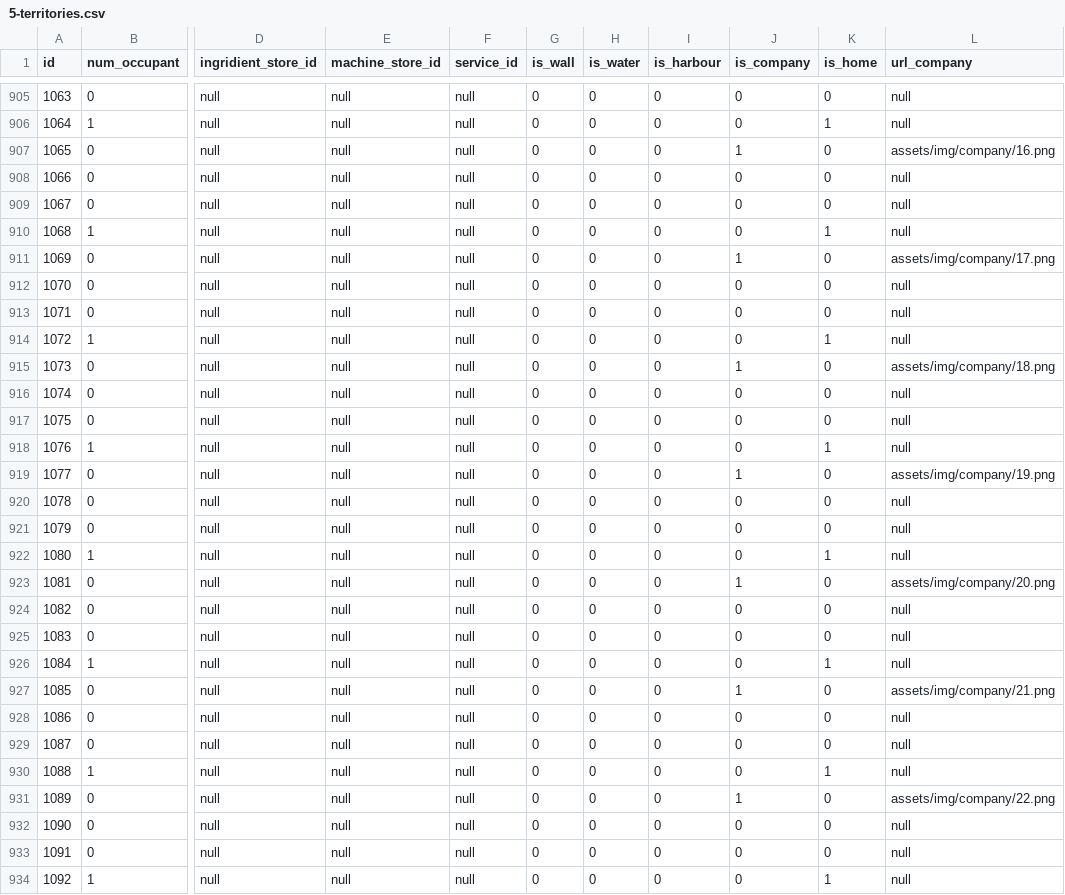
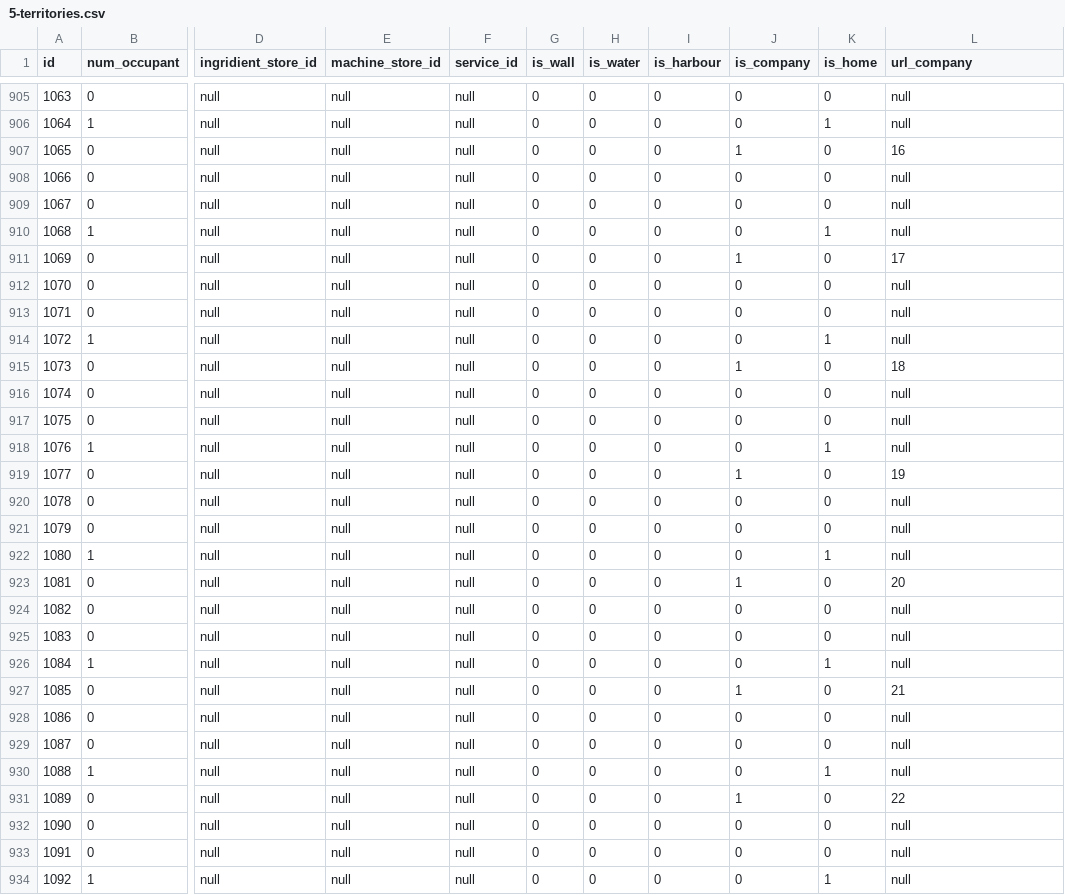
Before and after one commit to Theofilusarifin/Gamebes_IGXXX, a CSV file: database/data/5-territories.csv, drawn as a sheet; only a part is shown, gaps mark what is left out; the diff covers the shown part only; the diff names each change by its address in the sheet, - before the commit and + after, or states it on an @@ line.

```diff
--- a/database/data/5-territories.csv
+++ b/database/data/5-territories.csv
-L907 (url_company): assets/img/company/16.png
+L907 (url_company): 16
-L911 (url_company): assets/img/company/17.png
+L911 (url_company): 17
-L915 (url_company): assets/img/company/18.png
+L915 (url_company): 18
-L919 (url_company): assets/img/company/19.png
+L919 (url_company): 19
-L923 (url_company): assets/img/company/20.png
+L923 (url_company): 20
-L927 (url_company): assets/img/company/21.png
+L927 (url_company): 21
-L931 (url_company): assets/img/company/22.png
+L931 (url_company): 22
```
Also changed, not shown: 23 edited cells elsewhere in this file, 13 other files.
